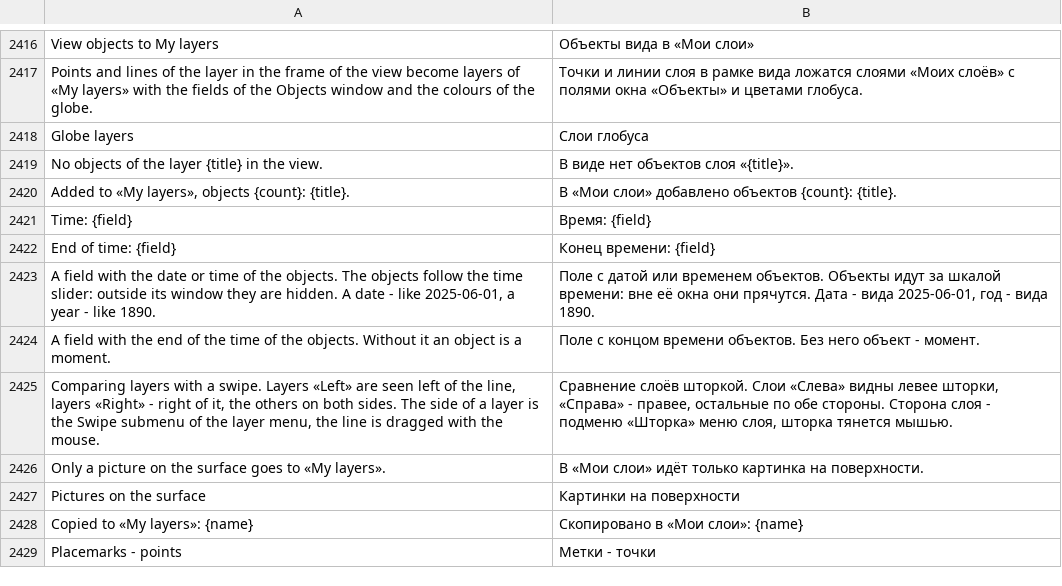
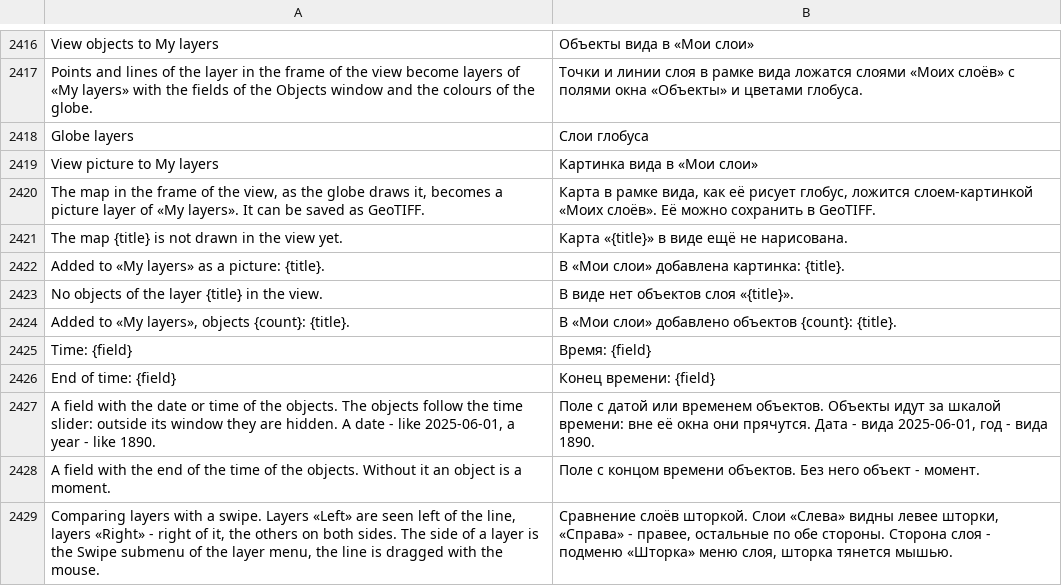
Before and after one commit to Valery35/planetx-lite, a TSV file: crates/ui/i18n/ru.tsv, drawn as a sheet; only a part is shown, gaps mark what is left out; the shorter side is filled out with more unchanged rows.

Commit message:
Витрина: картинка вида строки карты в «Мои слои»
Пункт «Картинка вида в «Мои слои»» меню строк карт раздела «Слои» (погода и снимки NASA GIBS, температура, наложения, свои карты): карта в рамке вида, как её рисует глобус, - слоем-картинкой в папку «Слои глобуса», раскраска вида строки модуля в проект (state.py _export_picture). Цвета - из нарисованных тайлов карты (VectorBase::sample_map), картинку можно сохранить в GeoTIFF.

```diff
--- a/crates/ui/i18n/ru.tsv
+++ b/crates/ui/i18n/ru.tsv
@@ -2418,2 +2418,6 @@ Points and lines of the layer in the frame of the view become layers of «My lay
 Globe layers	Слои глобуса
+View picture to My layers	Картинка вида в «Мои слои»
+The map in the frame of the view, as the globe draws it, becomes a picture layer of «My layers». It can be saved as GeoTIFF.	Карта в рамке вида, как её рисует глобус, ложится слоем-картинкой «Моих слоёв». Её можно сохранить в GeoTIFF.
+The map {title} is not drawn in the view yet.	Карта «{title}» в виде ещё не нарисована.
+Added to «My layers» as a picture: {title}.	В «Мои слои» добавлена картинка: {title}.
 No objects of the layer {title} in the view.	В виде нет объектов слоя «{title}».
```
Also changed, not shown: 3 other files.
